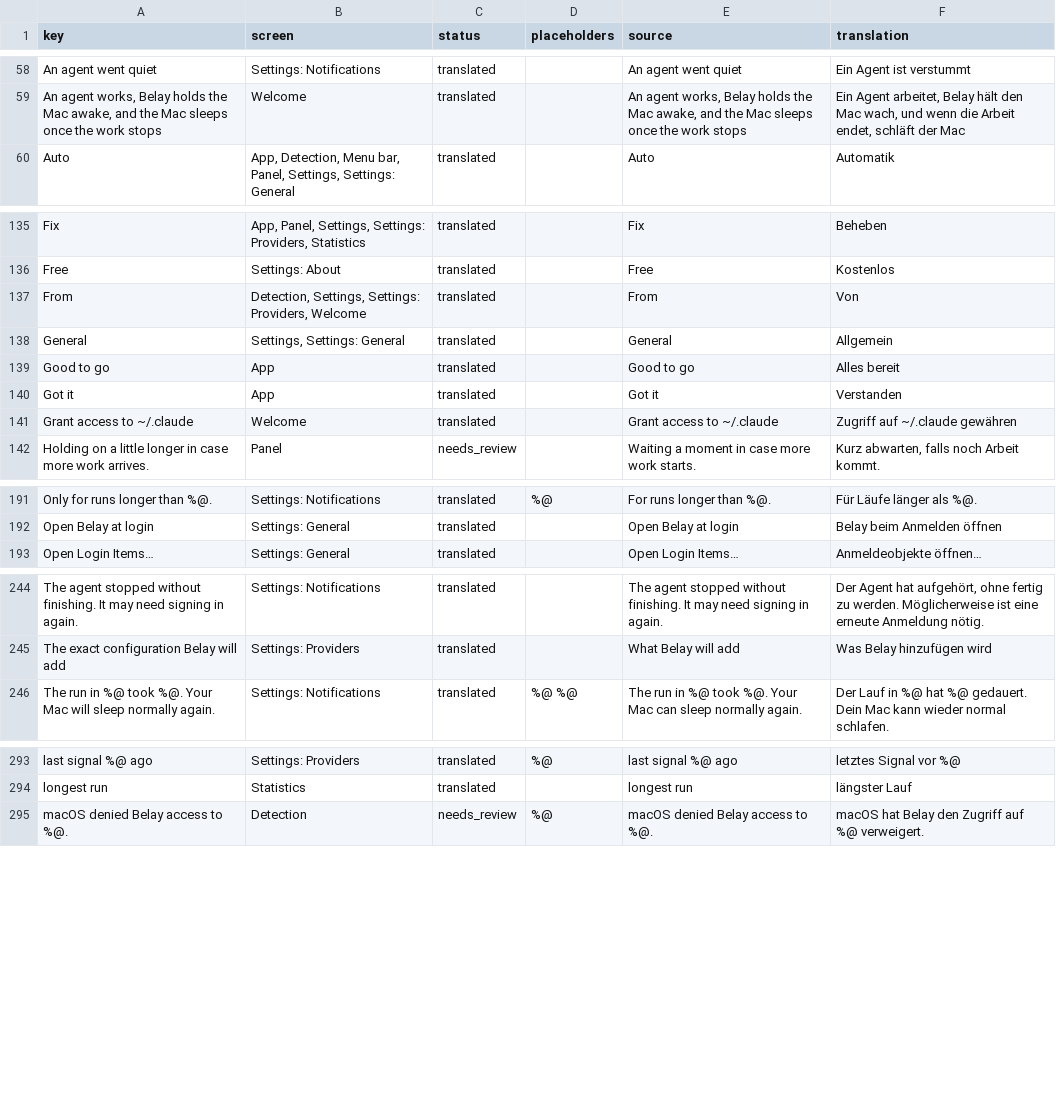
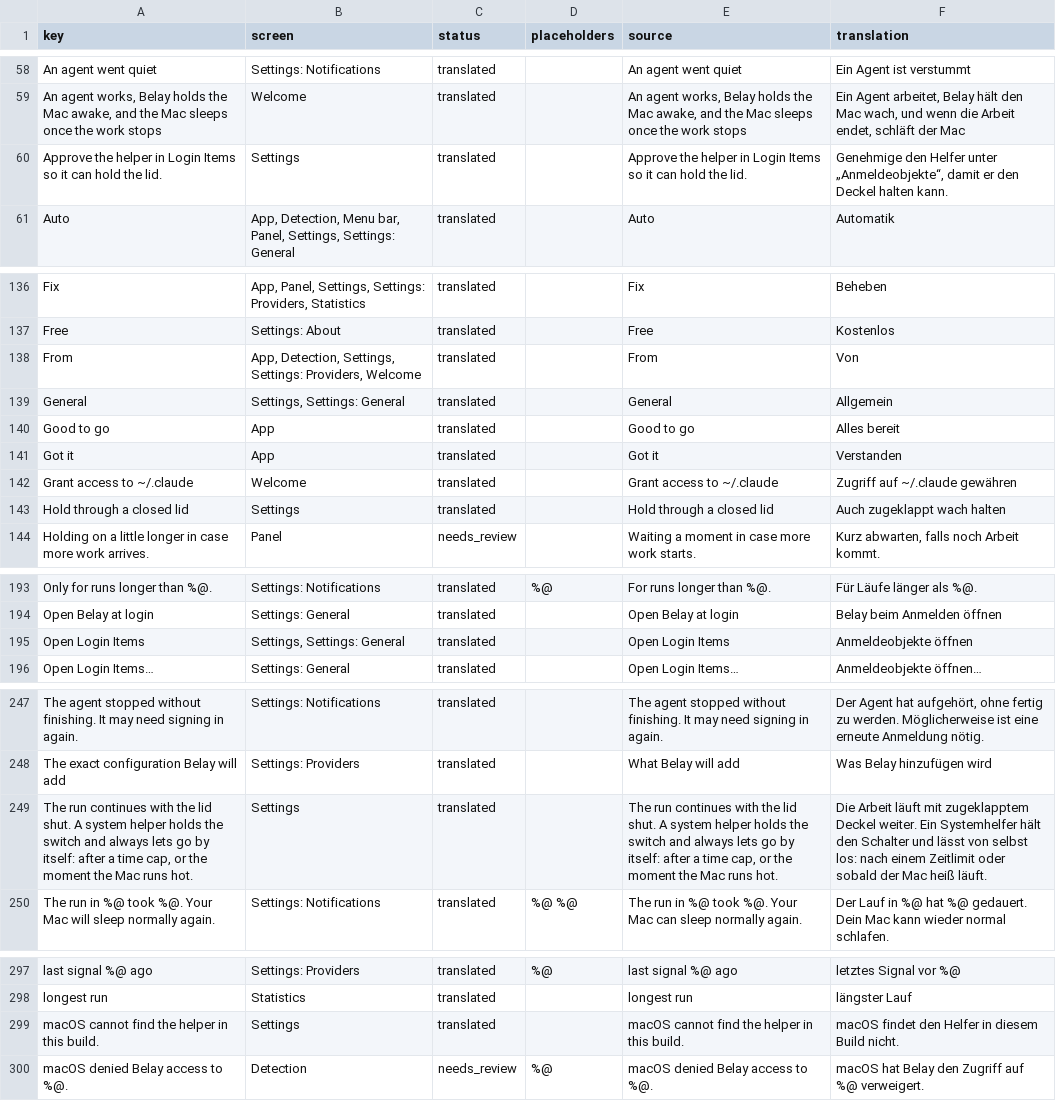
Before and after one commit to PerfectoWeb/Belay, a CSV file: Localization/de.csv, drawn as a sheet; only a part is shown, gaps mark what is left out; the diff covers the shown part only.

```diff
--- a/Localization/de.csv
+++ b/Localization/de.csv
@@ -59,2 +59,3 @@ An agent went quiet,Settings: Notifications,translated,,An agent went quiet,Ein
 "An agent works, Belay holds the Mac awake, and the Mac sleeps once the work stops",Welcome,translated,,"An agent works, Belay holds the Mac awake, and the Mac sleeps once the work stops","Ein Agent arbeitet, Belay hält den Mac wach, und wenn die Arbeit endet, schläft der Mac"
+Approve the helper in Login Items so it can hold the lid.,Settings,translated,,Approve the helper in Login Items so it can hold the lid.,"Genehmige den Helfer unter „Anmeldeobjekte“, damit er den Deckel halten kann."
 Auto,"App, Detection, Menu bar, Panel, Settings, Settings: General",translated,,Auto,Automatik
@@ -139,3 +140,3 @@ Fix,"App, Panel, Settings, Settings: Providers, Statistics",translated,,Fix,Behe
 Free,Settings: About,translated,,Free,Kostenlos
-From,"Detection, Settings, Settings: Providers, Welcome",translated,,From,Von
+From,"App, Detection, Settings, Settings: Providers, Welcome",translated,,From,Von
 General,"Settings, Settings: General",translated,,General,Allgemein
@@ -144,2 +145,3 @@ Got it,App,translated,,Got it,Verstanden
 Grant access to ~/.claude,Welcome,translated,,Grant access to ~/.claude,Zugriff auf ~/.claude gewähren
+Hold through a closed lid,Settings,translated,,Hold through a closed lid,Auch zugeklappt wach halten
 Holding on a little longer in case more work arrives.,Panel,needs_review,,Waiting a moment in case more work starts.,"Kurz abwarten, falls noch Arbeit kommt."
@@ -195,2 +197,3 @@ Only for runs longer than %@.,Settings: Notifications,translated,%@,For runs lon
 Open Belay at login,Settings: General,translated,,Open Belay at login,Belay beim Anmelden öffnen
+Open Login Items,"Settings, Settings: General",translated,,Open Login Items,Anmeldeobjekte öffnen
 Open Login Items…,Settings: General,translated,,Open Login Items…,Anmeldeobjekte öffnen…
@@ -248,2 +251,3 @@ The agent stopped without finishing. It may need signing in again.,Settings: Not
 The exact configuration Belay will add,Settings: Providers,translated,,What Belay will add,Was Belay hinzufügen wird
+"The run continues with the lid shut. A system helper holds the switch and always lets go by itself: after a time cap, or the moment the Mac runs hot.",Settings,translated,,"The run continues with the lid shut. A system helper holds the switch and always lets go by itself: after a time cap, or the moment the Mac runs hot.",Die Arbeit läuft mit zugeklapptem Deckel weiter. Ein Systemhelfer hält den Schalter und lässt von selbst los: nach einem Zeitlimit oder sobald der Mac heiß läuft.
 The run in %@ took %@. Your Mac will sleep normally again.,Settings: Notifications,translated,%@ %@,The run in %@ took %@. Your Mac can sleep normally again.,Der Lauf in %@ hat %@ gedauert. Dein Mac kann wieder normal schlafen.
@@ -297,2 +301,3 @@ last signal %@ ago,Settings: Providers,translated,%@,last signal %@ ago,letztes
 longest run,Statistics,translated,,longest run,längster Lauf
+macOS cannot find the helper in this build.,Settings,translated,,macOS cannot find the helper in this build.,macOS findet den Helfer in diesem Build nicht.
 macOS denied Belay access to %@.,Detection,needs_review,%@,macOS denied Belay access to %@.,macOS hat Belay den Zugriff auf %@ verweigert.
```
Also changed, not shown: 4 edited cells elsewhere in this file, Localization/es.csv, Localization/fr.csv, 20 other files.
